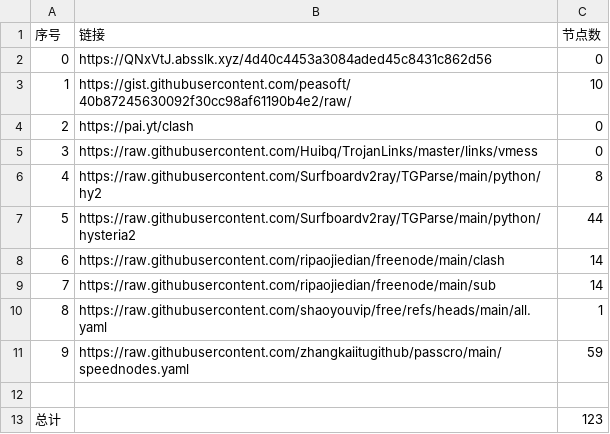
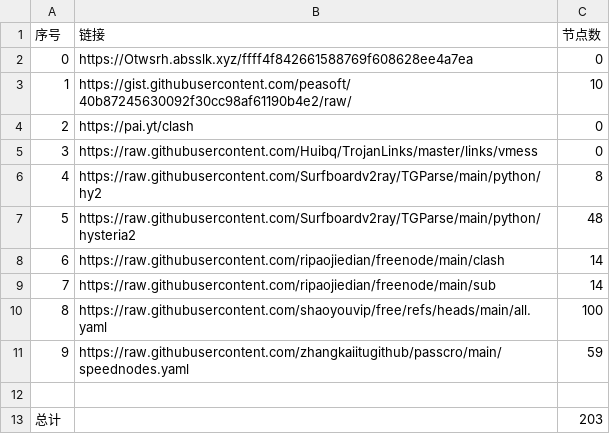
Before and after one commit to lukea99/NWalls, a CSV file: list_result.csv, drawn as a sheet.

```diff
--- a/list_result.csv
+++ b/list_result.csv
@@ -1,3 +1,3 @@
 序号,链接,节点数
-0,https://QNxVtJ.absslk.xyz/4d40c4453a3084aded45c8431c862d56,0
+0,https://Otwsrh.absslk.xyz/ffff4f842661588769f608628ee4a7ea,0
 1,https://gist.githubusercontent.com/peasoft/40b87245630092f30cc98af61190b4e2/raw/,10
@@ -6,8 +6,8 @@
 4,https://raw.githubusercontent.com/Surfboardv2ray/TGParse/main/python/hy2,8
-5,https://raw.githubusercontent.com/Surfboardv2ray/TGParse/main/python/hysteria2,44
+5,https://raw.githubusercontent.com/Surfboardv2ray/TGParse/main/python/hysteria2,48
 6,https://raw.githubusercontent.com/ripaojiedian/freenode/main/clash,14
 7,https://raw.githubusercontent.com/ripaojiedian/freenode/main/sub,14
-8,https://raw.githubusercontent.com/shaoyouvip/free/refs/heads/main/all.yaml,1
+8,https://raw.githubusercontent.com/shaoyouvip/free/refs/heads/main/all.yaml,100
 9,https://raw.githubusercontent.com/zhangkaiitugithub/passcro/main/speednodes.yaml,59
 
-总计,,123
+总计,,203
```
Also changed, not shown: 25 other files.
